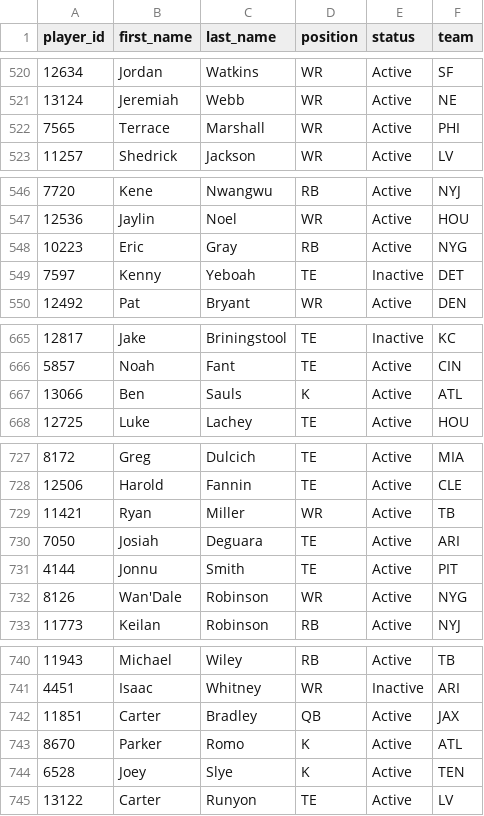
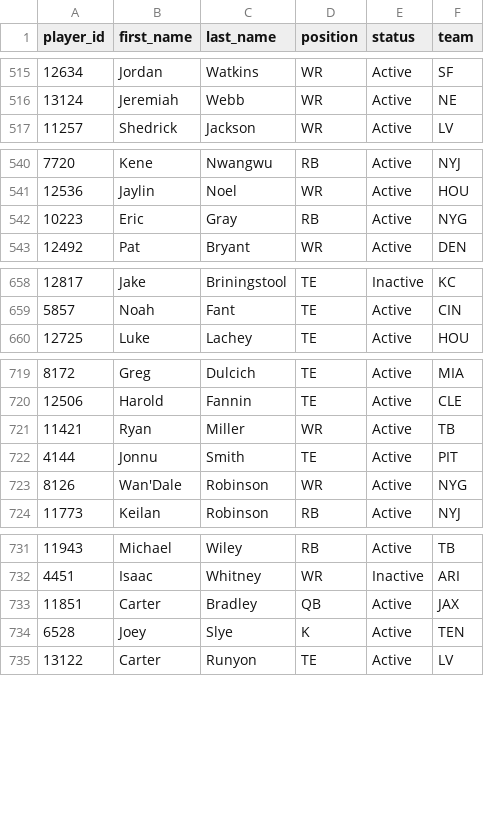
Before and after one commit to wrightc214-PBI/NCAA180-Sleeper, a CSV file: data/Players.csv, drawn as a sheet; only a part is shown, gaps mark what is left out; removed rows and columns are numbered as before the commit, all else as after; the diff covers the shown part only; the diff names each change by its address in the sheet, - before the commit and + after, or states it on an @@ line.

```diff
--- a/data/Players.csv
+++ b/data/Players.csv
-row 522: 7565 | Terrace | Marshall | WR | Active | PHI
-row 549: 7597 | Kenny | Yeboah | TE | Inactive | DET
-row 667: 13066 | Ben | Sauls | K | Active | ATL
-row 730: 7050 | Josiah | Deguara | TE | Active | ARI
-row 743: 8670 | Parker | Romo | K | Active | ATL
```
Also changed, not shown: 1 added row, 6 removed rows and 2 edited cells elsewhere in this file, data/Rosters_Current.csv, 2 other files.
